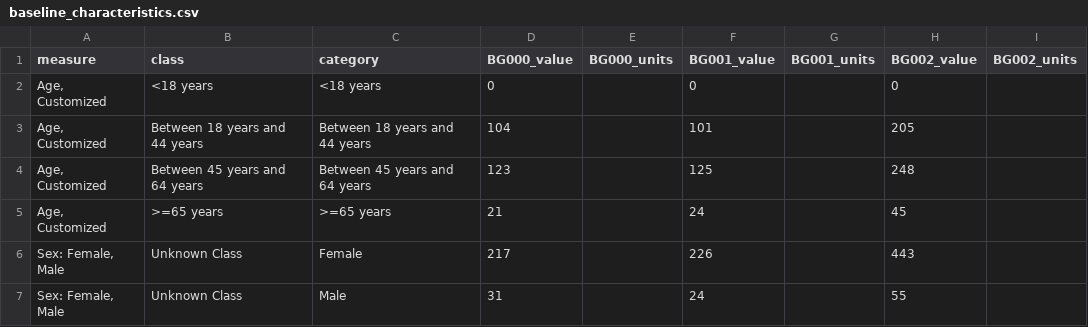
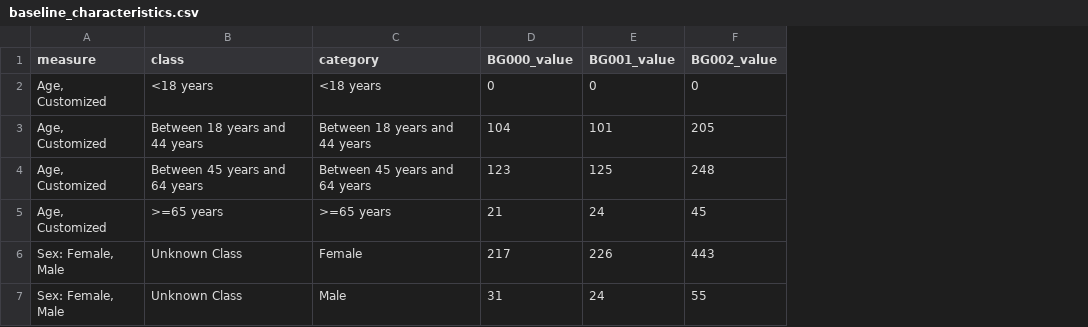
Before and after one commit to LeviFinnPerry/pregab, a CSV file: baseline_characteristics.csv, drawn as a sheet; the diff names each change by its address in the sheet, - before the commit and + after, or states it on an @@ line.

```diff
--- a/baseline_characteristics.csv
+++ b/baseline_characteristics.csv
-column E (BG000_units), empty
-column G (BG001_units), empty
-column I (BG002_units), empty
```
Also changed, not shown: efficacy_outcomes.csv, 15 other files.
